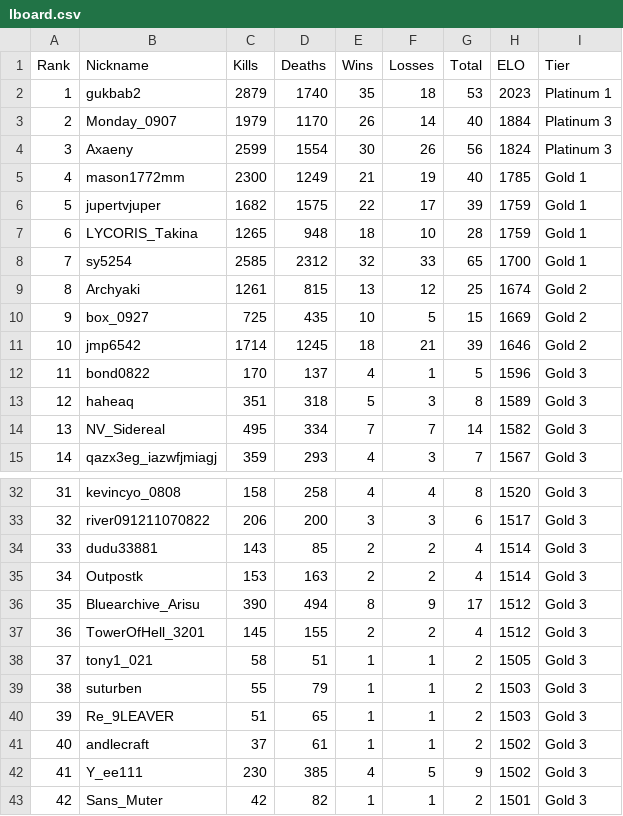
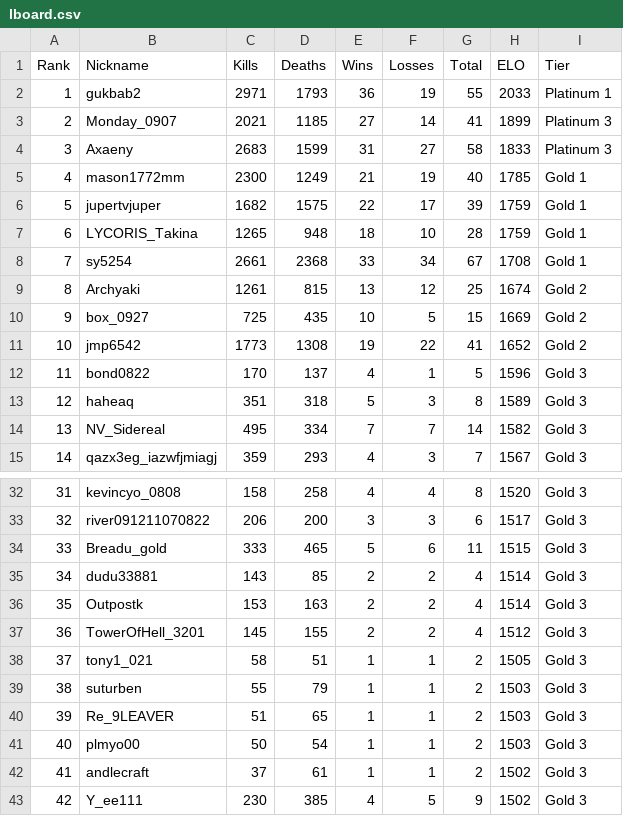
Before and after one commit to Yusi0/KPFM, a CSV file: lboard.csv, drawn as a sheet; only a part is shown, gaps mark what is left out; the shorter side is filled out with more unchanged rows; removed rows and columns are numbered as before the commit, all else as after; the diff covers the shown part only; the diff names each change by its address in the sheet, - before the commit and + after, or states it on an @@ line.

Commit message:
Update lboard.csv

```diff
--- a/lboard.csv
+++ b/lboard.csv
-C2 (Kills): 2879
+C2 (Kills): 2971
-D2 (Deaths): 1740
+D2 (Deaths): 1793
-E2 (Wins): 35
+E2 (Wins): 36
-F2 (Losses): 18
+F2 (Losses): 19
-G2 (Total): 53
+G2 (Total): 55
-H2 (ELO): 2023
+H2 (ELO): 2033
-C3 (Kills): 1979
+C3 (Kills): 2021
-D3 (Deaths): 1170
+D3 (Deaths): 1185
-E3 (Wins): 26
+E3 (Wins): 27
-G3 (Total): 40
+G3 (Total): 41
-H3 (ELO): 1884
+H3 (ELO): 1899
-C4 (Kills): 2599
+C4 (Kills): 2683
-D4 (Deaths): 1554
+D4 (Deaths): 1599
-E4 (Wins): 30
+E4 (Wins): 31
-F4 (Losses): 26
+F4 (Losses): 27
-G4 (Total): 56
+G4 (Total): 58
-H4 (ELO): 1824
+H4 (ELO): 1833
-C8 (Kills): 2585
+C8 (Kills): 2661
-D8 (Deaths): 2312
+D8 (Deaths): 2368
-E8 (Wins): 32
+E8 (Wins): 33
-F8 (Losses): 33
+F8 (Losses): 34
-G8 (Total): 65
+G8 (Total): 67
-H8 (ELO): 1700
+H8 (ELO): 1708
-C11 (Kills): 1714
+C11 (Kills): 1773
-D11 (Deaths): 1245
+D11 (Deaths): 1308
-E11 (Wins): 18
+E11 (Wins): 19
-F11 (Losses): 21
+F11 (Losses): 22
-G11 (Total): 39
+G11 (Total): 41
-H11 (ELO): 1646
+H11 (ELO): 1652
@@ column A (Rank) renumbered from row 19 down @@
+row 34: 33 | Breadu_gold | 333 | 465 | 5 | 6 | 11 | 1515 | Gold 3
-row 36: 35 | Bluearchive_Arisu | 390 | 494 | 8 | 9 | 17 | 1512 | Gold 3
+row 41: 40 | plmyo00 | 50 | 54 | 1 | 1 | 2 | 1503 | Gold 3
```
Also changed, not shown: 1 added row, 1 removed row and 6 edited cells elsewhere in this file.
